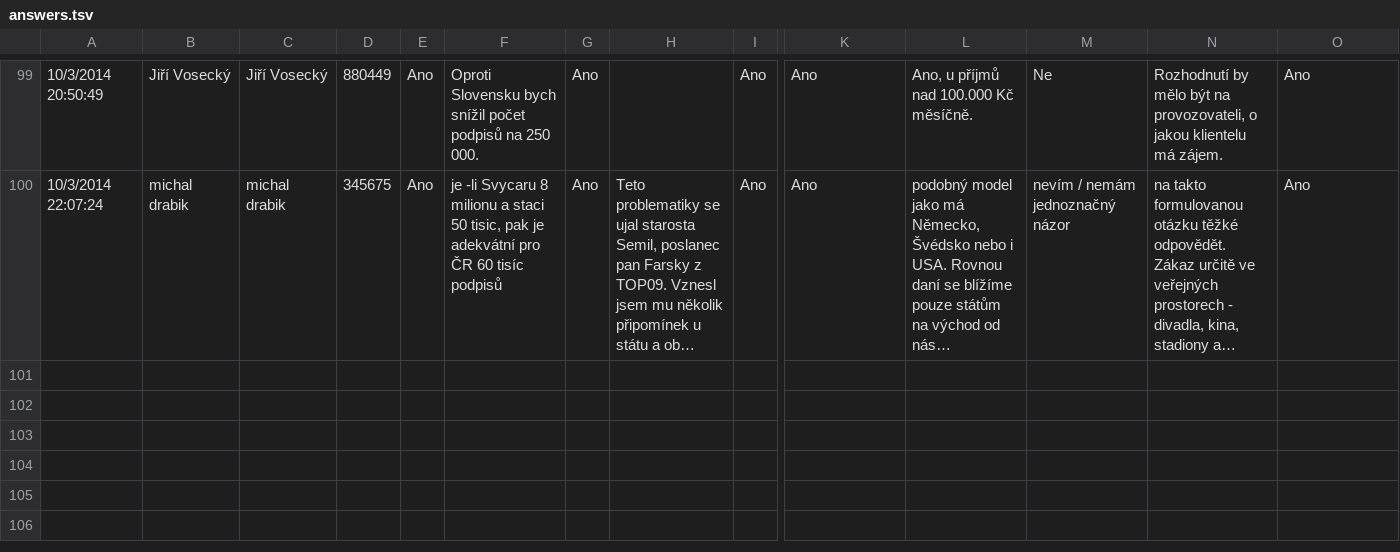
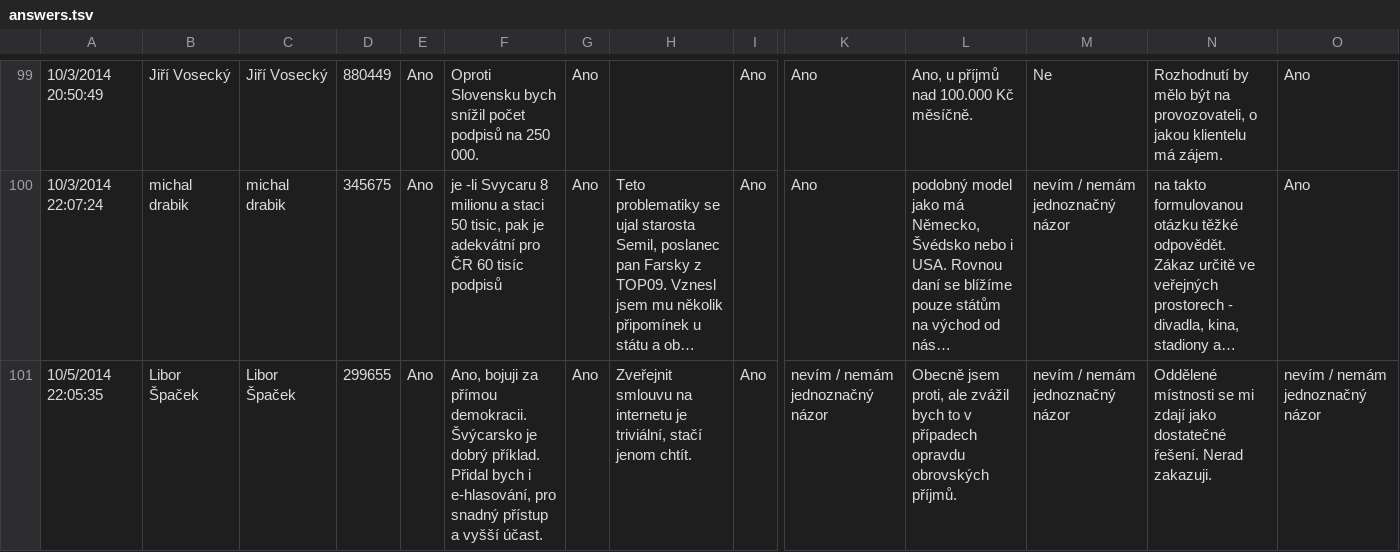
Before and after one commit to KohoVolit/vaa2012-2, a TSV file: www/senat-2014/backend/source/answers.tsv, drawn as a sheet; only a part is shown, gaps mark what is left out; long unchanged cells end in …; rows hold the shown columns only; the diff names each change by its address in the sheet, - before the commit and + after, or states it on an @@ line.

Commit message:
new answers

```diff
--- a/www/senat-2014/backend/source/answers.tsv
+++ b/www/senat-2014/backend/source/answers.tsv
+row 101: 10/5/2014 22:05:35 | Libor Špaček | Libor Špaček | 299655 | Ano | Ano, bojuji za přímou demokracii. Švýcarsko je dobrý příklad. Přidal bych i e-hlasování, pro snadný přístup a vyšší účast. | Ano | Zveřejnit smlouvu na internetu je triviální, stačí jenom chtít. | Ano | nevím / nemám jednoznačný názor | Obecně jsem proti, ale zvážil bych to v případech opravdu obrovských příjmů. | nevím / nemám jednoznačný názor | Oddělené místnosti se mi zdají jako dostatečné řešení. Nerad zakazuji. | nevím / nemám jednoznačný názor
```
Also changed, not shown: www/liberec-2014/backend/source/answers.tsv, 17 other files.
